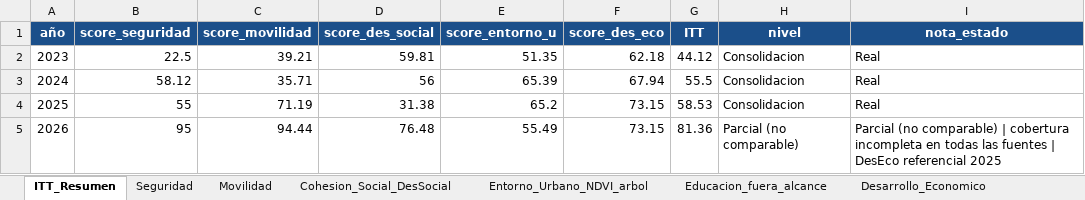
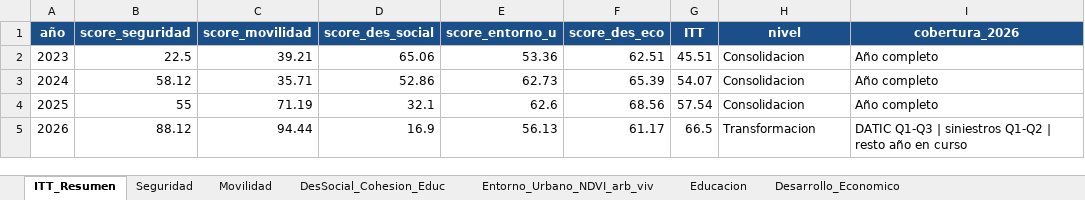
Before and after one commit to j0rg3c45/Itt_repos_cali, an Excel workbook: outputs/itt_ciudad_paraiso/ITT_Ciudad_Paraiso_Consolidado.xlsx, sheet ITT_Resumen, drawn as a sheet; values as stored, in another font and other column widths than the file's, no borders; the diff names each change by its address in the sheet, - before the commit and + after, or states it on an @@ line.

Commit message:
feat(nb08): educacion completa (Camacho+Santa Librada: matricula/desercion/repitencia, fallback valores Colab), empleo DE desde registro 2025 (932 pers, 2026 vacio), colegios en Excel, sedes educativas en mapa; Excel regenerado

```diff
--- a/outputs/itt_ciudad_paraiso/ITT_Ciudad_Paraiso_Consolidado.xlsx (sheet ITT_Resumen)
+++ b/outputs/itt_ciudad_paraiso/ITT_Ciudad_Paraiso_Consolidado.xlsx (sheet ITT_Resumen)
-sheet tab: Cohesion_Social_DesSocial
+sheet tab: DesSocial_Cohesion_Educ
-sheet tab: Entorno_Urbano_NDVI_arbol
+sheet tab: Entorno_Urbano_NDVI_arb_viv
-sheet tab: Educacion_fuera_alcance
+sheet tab: Educacion
-I1: nota_estado
+I1: cobertura_2026
-D2 (score_des_social): 59.81
+D2 (score_des_social): 65.06
-E2 (score_entorno_u): 51.35
+E2 (score_entorno_u): 53.36
-F2 (score_des_eco): 62.18
+F2 (score_des_eco): 62.51
-G2 (ITT): 44.12
+G2 (ITT): 45.51
-I2:I4 (cobertura_2026): Real
+I2:I4 (cobertura_2026): Año completo
-D3 (score_des_social): 56
+D3 (score_des_social): 52.86
-E3 (score_entorno_u): 65.39
+E3 (score_entorno_u): 62.73
-F3 (score_des_eco): 67.94
+F3 (score_des_eco): 65.39
-G3 (ITT): 55.5
+G3 (ITT): 54.07
-D4 (score_des_social): 31.38
+D4 (score_des_social): 32.1
-E4 (score_entorno_u): 65.2
+E4 (score_entorno_u): 62.6
-F4 (score_des_eco): 73.15
+F4 (score_des_eco): 68.56
-G4 (ITT): 58.53
+G4 (ITT): 57.54
-B5 (score_seguridad): 95
+B5 (score_seguridad): 88.12
-D5 (score_des_social): 76.48
+D5 (score_des_social): 16.9
-E5 (score_entorno_u): 55.49
+E5 (score_entorno_u): 56.13
-F5 (score_des_eco): 73.15
+F5 (score_des_eco): 61.17
-G5 (ITT): 81.36
+G5 (ITT): 66.5
-H5 (nivel): Parcial (no comparable)
+H5 (nivel): Transformacion
-I5 (cobertura_2026): Parcial (no comparable) | cobertura incompleta en todas las fuentes | DesEco referencial 2025
+I5 (cobertura_2026): DATIC Q1-Q3 | siniestros Q1-Q2 | resto año en curso
```
Also changed, not shown: sheet Desarrollo_Economico, sheet Educacion, sheet DesSocial_Cohesion_Educ, sheet Auditoria_Fuentes, sheet Entorno_Urbano_NDVI_arb_viv, sheet Indicadores_Trimestrales, 1 more sheet, other sheet tabs, 3 other files.
